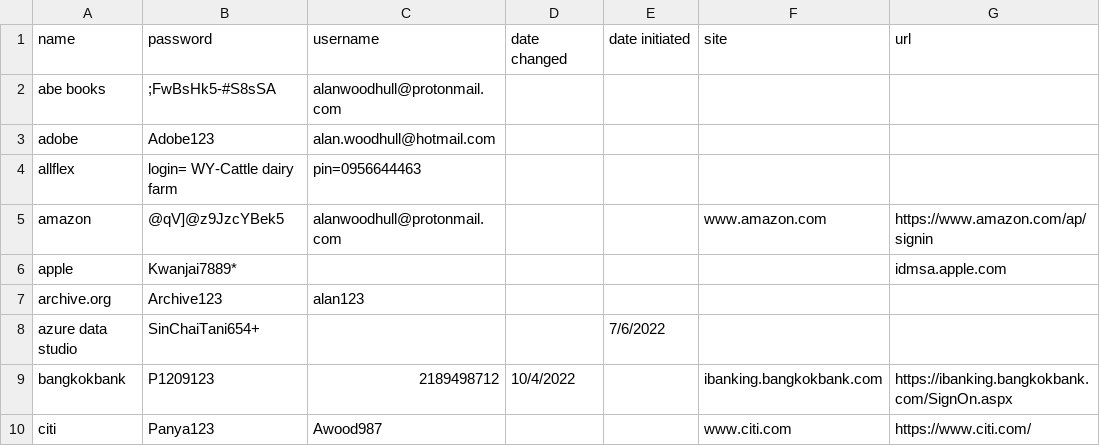
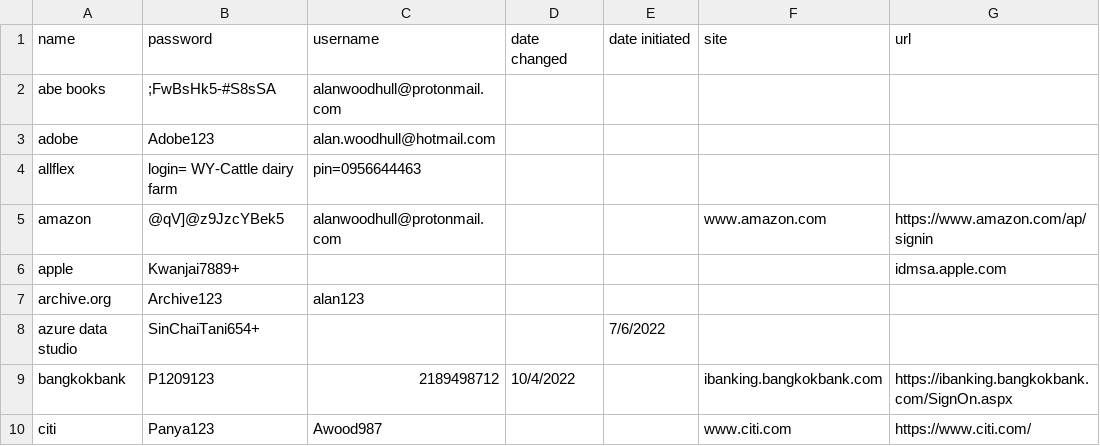
Before and after one commit to awood333/p_wurds, a CSV file: p_wurds.csv, drawn as a sheet; only a part is shown; the diff names each change by its address in the sheet, - before the commit and + after, or states it on an @@ line.

Commit message:
Change password format for Apple entry
Updated password for Apple account.

```diff
--- a/p_wurds.csv
+++ b/p_wurds.csv
-B6 (password): Kwanjai7889*
+B6 (password): Kwanjai7889+
```
